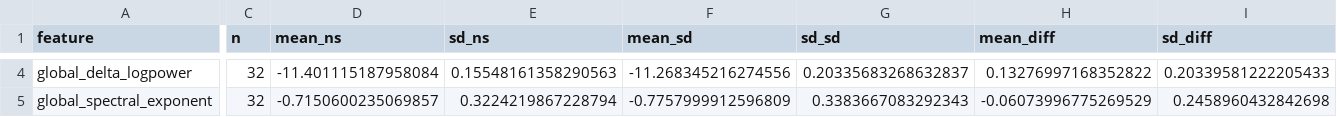
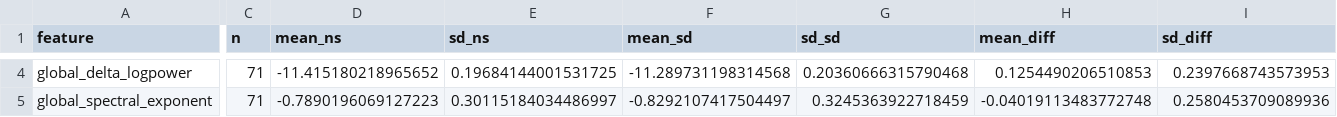
Before and after one commit to chushuta-cmyk/sleep-deprivation-eeg, a CSV file: results/tables/aim1_paired_effects.csv, drawn as a sheet; only a part is shown, gaps mark what is left out; the diff covers the shown part only; the diff names each change by its address in the sheet, - before the commit and + after, or states it on an @@ line.

```diff
--- a/results/tables/aim1_paired_effects.csv
+++ b/results/tables/aim1_paired_effects.csv
-C4:C5 (n): 32
+C4:C5 (n): 71
-D4 (mean_ns): -11.401115187958084
+D4 (mean_ns): -11.415180218965652
-E4 (sd_ns): 0.15548161358290563
+E4 (sd_ns): 0.19684144001531725
-F4 (mean_sd): -11.268345216274556
+F4 (mean_sd): -11.289731198314568
-G4 (sd_sd): 0.20335683268632837
+G4 (sd_sd): 0.20360666315790468
-H4 (mean_diff): 0.13276997168352822
+H4 (mean_diff): 0.1254490206510853
-I4 (sd_diff): 0.20339581222205433
+I4 (sd_diff): 0.2397668743573953
-D5 (mean_ns): -0.7150600235069857
+D5 (mean_ns): -0.7890196069127223
-E5 (sd_ns): 0.3224219867228794
+E5 (sd_ns): 0.30115184034486997
-F5 (mean_sd): -0.7757999912596809
+F5 (mean_sd): -0.8292107417504497
-G5 (sd_sd): 0.3383667083292343
+G5 (sd_sd): 0.3245363922718459
-H5 (mean_diff): -0.06073996775269529
+H5 (mean_diff): -0.04019113483772748
-I5 (sd_diff): 0.2458960432842698
+I5 (sd_diff): 0.2580453709089936
```
Also changed, not shown: 184 edited cells elsewhere in this file, results/tables/aim1_lmm_results.csv, results/tables/aim3_pls_loadings.csv, 37 other files.
